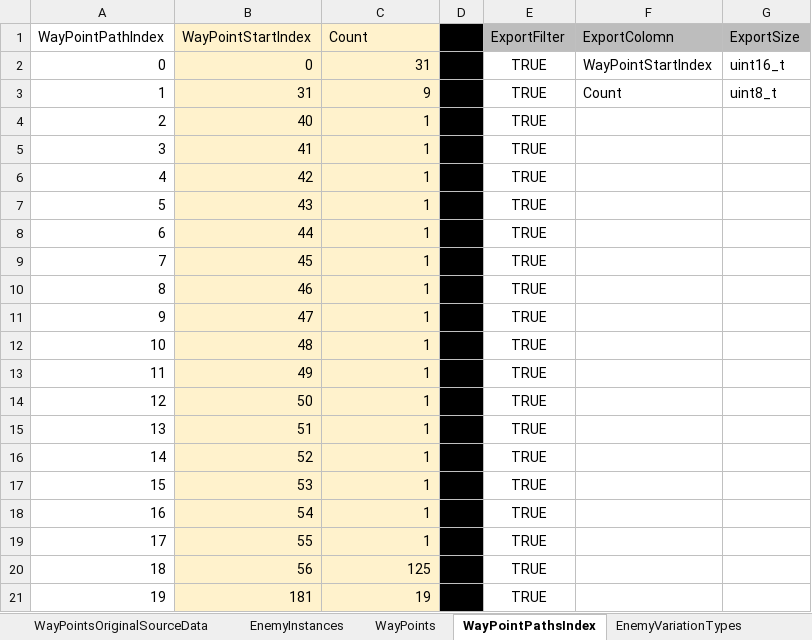
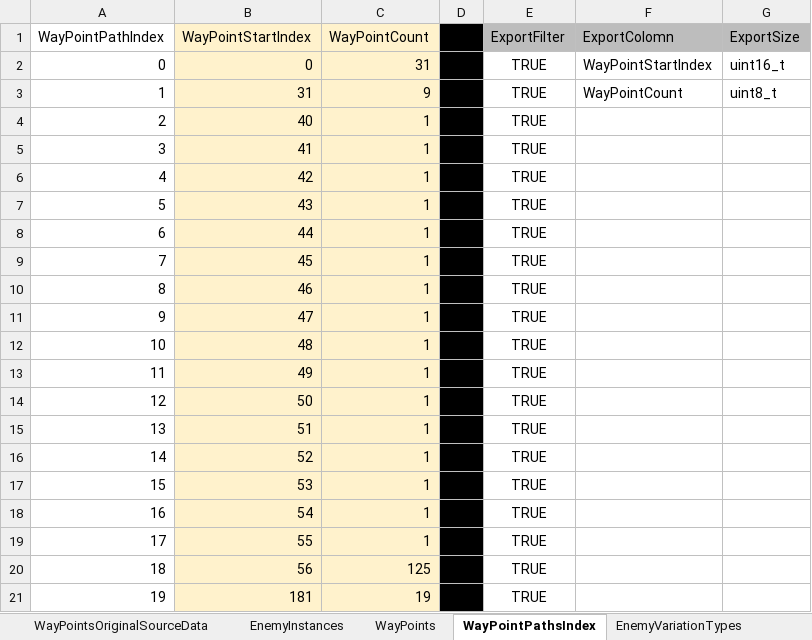
Before and after one commit to ArtemSekretov/simple_dod_game, an Excel workbook: simple_dod_game.xlsx, sheet WayPointPathsIndex, drawn as a sheet; values as stored, in another font and other column widths than the file's, no borders; charts and pictures and conditional formats and table styles not drawn; the diff names each change by its address in the sheet, - before the commit and + after, or states it on an @@ line.

Commit message:
added exporters to imhex and c

```diff
--- a/simple_dod_game.xlsx (sheet WayPointPathsIndex)
+++ b/simple_dod_game.xlsx (sheet WayPointPathsIndex)
-C1: Count
+C1: WayPointCount
-F3 (ExportColomn): Count
+F3 (ExportColomn): WayPointCount
```
Also changed, not shown: sheet LevelWaveIndex, formulas that keep their value, charts or pictures, 4 other files.
